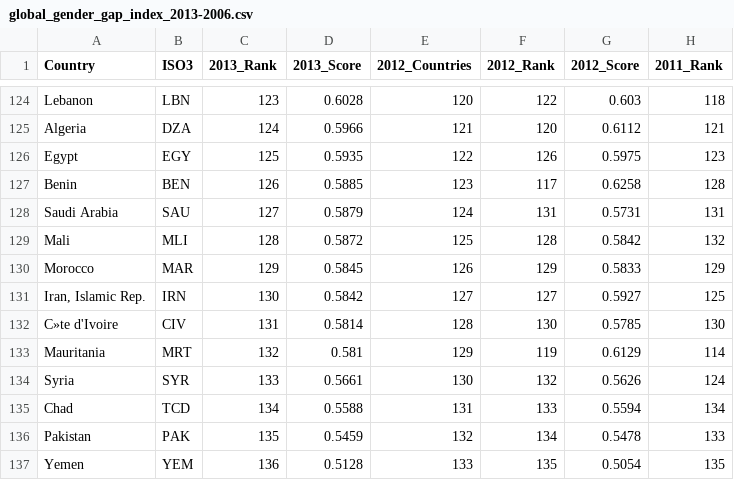
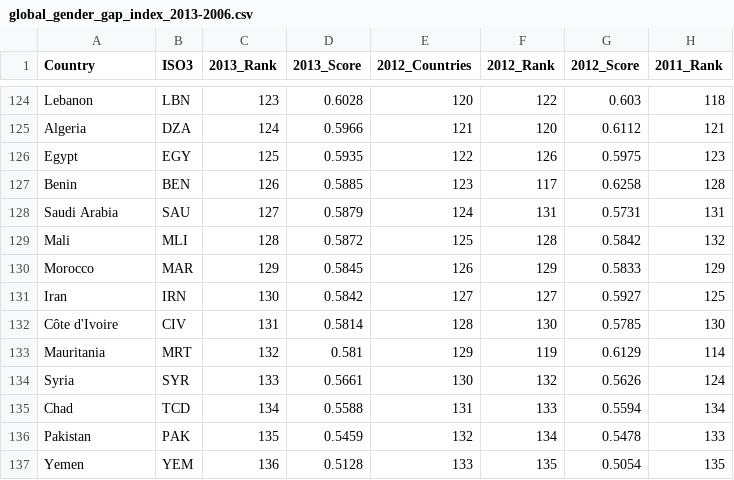
Before and after one commit to angeltjo/week9-homework, a CSV file: data/global_gender_gap_index_2013-2006.csv, drawn as a sheet; only a part is shown, gaps mark what is left out; the diff names each change by its address in the sheet, - before the commit and + after, or states it on an @@ line.

Commit message:
Update global_gender_gap_index_2013-2006.csv

```diff
--- a/data/global_gender_gap_index_2013-2006.csv
+++ b/data/global_gender_gap_index_2013-2006.csv
-A131 (Country): Iran, Islamic Rep.
+A131 (Country): Iran
-A132 (Country): C»te d'Ivoire
+A132 (Country): Côte d'Ivoire
```
